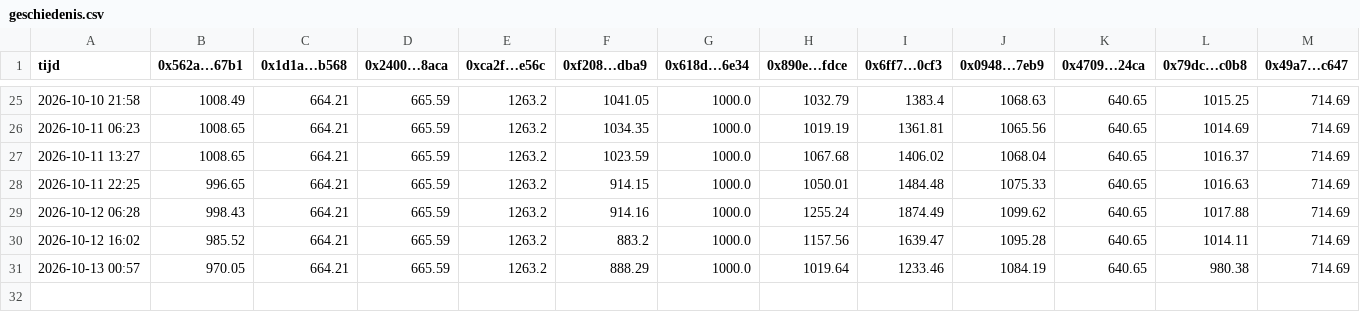
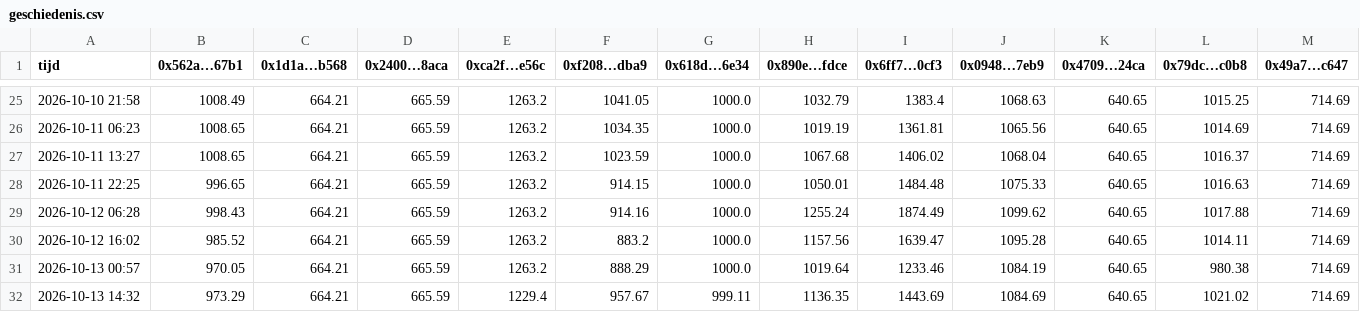
Before and after one commit to mylanreijnen2003-bot/kopieerbot, a CSV file: papier-hl/geschiedenis.csv, drawn as a sheet; only a part is shown, gaps mark what is left out; rows hold the shown columns only; the diff names each change by its address in the sheet, - before the commit and + after, or states it on an @@ line.

```diff
--- a/papier-hl/geschiedenis.csv
+++ b/papier-hl/geschiedenis.csv
+row 32: 2026-10-13 14:32 | 973.29 | 664.21 | 665.59 | 1229.4 | 957.67 | 999.11 | 1136.35 | 1443.69 | 1084.69 | 640.65 | 1021.02 | 714.69
```
Also changed, not shown: 3 other files.
